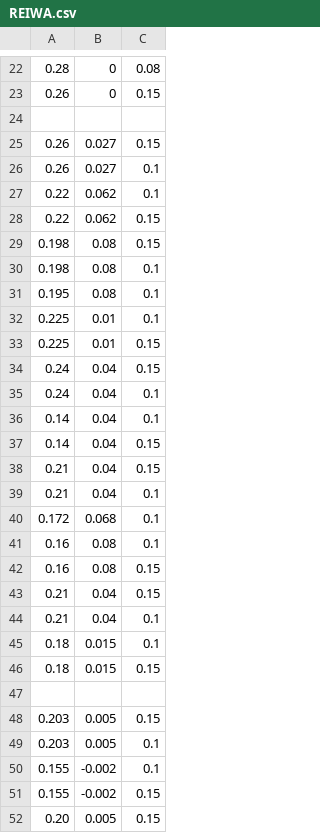
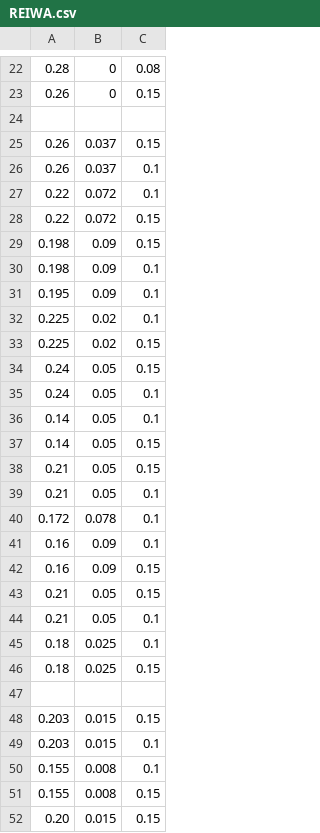
Before and after one commit to RobotDesign3-Team2/crane_x7_ros_modified_by_group2, a CSV file: crane_x7_examples/scripts/MOJI/MOJIver2/REIWA.csv, drawn as a sheet; only a part is shown, gaps mark what is left out; the diff covers the shown part only.

Commit message:
令和完全体

```diff
--- a/crane_x7_examples/scripts/MOJI/MOJIver2/REIWA.csv
+++ b/crane_x7_examples/scripts/MOJI/MOJIver2/REIWA.csv
@@ -24,29 +24,29 @@
 
-0.26,0.027,0.15
-0.26,0.027,0.1
-0.22,0.062,0.1
-0.22,0.062,0.15
-0.198,0.08,0.15
-0.198,0.08,0.1
-0.195,0.08,0.1
-0.225,0.01,0.1
-0.225,0.01,0.15
-0.24,0.04,0.15
-0.24,0.04,0.1
-0.14,0.04,0.1
-0.14,0.04,0.15
-0.21,0.04,0.15
-0.21,0.04,0.1
-0.172,0.068,0.1
-0.16,0.08,0.1
-0.16,0.08,0.15
-0.21,0.04,0.15
-0.21,0.04,0.1
-0.18,0.015,0.1
-0.18,0.015,0.15
+0.26,0.037,0.15
+0.26,0.037,0.1
+0.22,0.072,0.1
+0.22,0.072,0.15
+0.198,0.09,0.15
+0.198,0.09,0.1
+0.195,0.09,0.1
+0.225,0.02,0.1
+0.225,0.02,0.15
+0.24,0.05,0.15
+0.24,0.05,0.1
+0.14,0.05,0.1
+0.14,0.05,0.15
+0.21,0.05,0.15
+0.21,0.05,0.1
+0.172,0.078,0.1
+0.16,0.09,0.1
+0.16,0.09,0.15
+0.21,0.05,0.15
+0.21,0.05,0.1
+0.18,0.025,0.1
+0.18,0.025,0.15
 
-0.203,0.005,0.15
-0.203,0.005,0.1
-0.155,-0.002,0.1
-0.155,-0.002,0.15
-0.20,0.005,0.15
+0.203,0.015,0.15
+0.203,0.015,0.1
+0.155,0.008,0.1
+0.155,0.008,0.15
+0.20,0.015,0.15
```
Also changed, not shown: 8 edited cells elsewhere in this file.
